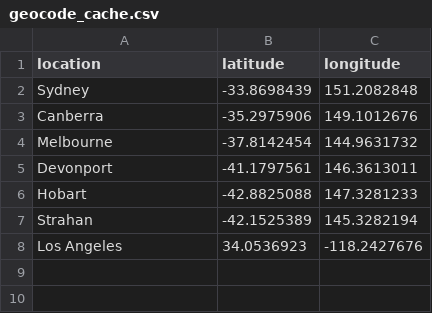
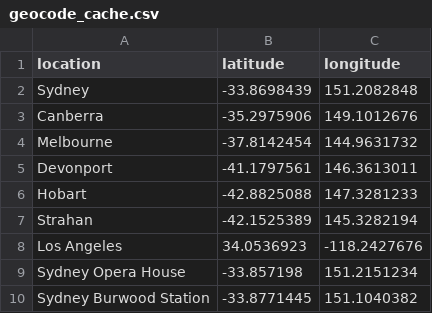
Before and after one commit to reinaldocruzhuertas-ui/travel-documentary-generator, a CSV file: data/geocode_cache.csv, drawn as a sheet.

```diff
--- a/data/geocode_cache.csv
+++ b/data/geocode_cache.csv
@@ -8 +8,3 @@ Strahan,-42.1525389,145.3282194
 Los Angeles,34.0536923,-118.2427676
+Sydney Opera House,-33.857198,151.2151234
+Sydney Burwood Station,-33.8771445,151.1040382
```
Also changed, not shown: 7 other files.
